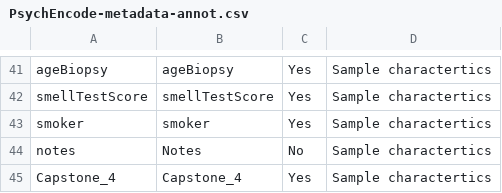
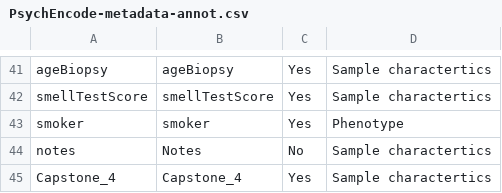
Before and after one commit to unawaz1996/BITHub-preprocessing, a CSV file: data/annotations/PsychEncode-metadata-annot.csv, drawn as a sheet; only a part is shown, gaps mark what is left out.

```diff
--- a/data/annotations/PsychEncode-metadata-annot.csv
+++ b/data/annotations/PsychEncode-metadata-annot.csv
@@ -42,3 +42,3 @@ ageBiopsy,ageBiopsy,Yes,Sample charactertics
 smellTestScore,smellTestScore,Yes,Sample charactertics
-smoker,smoker,Yes,Sample charactertics
+smoker,smoker,Yes,Phenotype
 notes,Notes,No,Sample charactertics
```
Also changed, not shown: data/annotations/HDBR-metadata-annot.csv.
